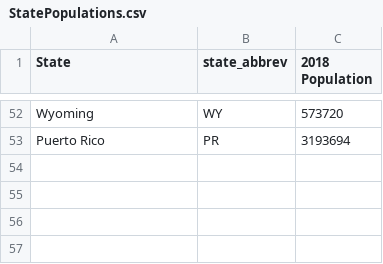
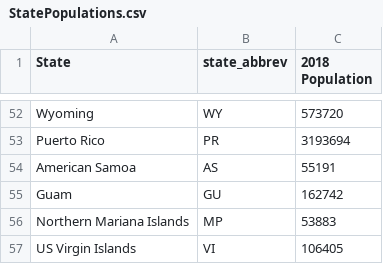
Before and after one commit to Jiayun-Dong/Covid19-viz, a CSV file: StatePopulations.csv, drawn as a sheet; only a part is shown, gaps mark what is left out.

```diff
--- a/StatePopulations.csv
+++ b/StatePopulations.csv
@@ -53 +53,5 @@ Wyoming,WY,573720
 Puerto Rico,PR,3193694
+American Samoa,AS,55191
+Guam,GU,162742
+Northern Mariana Islands,MP,53883
+US Virgin Islands,VI,106405
```
Also changed, not shown: 20 other files.
